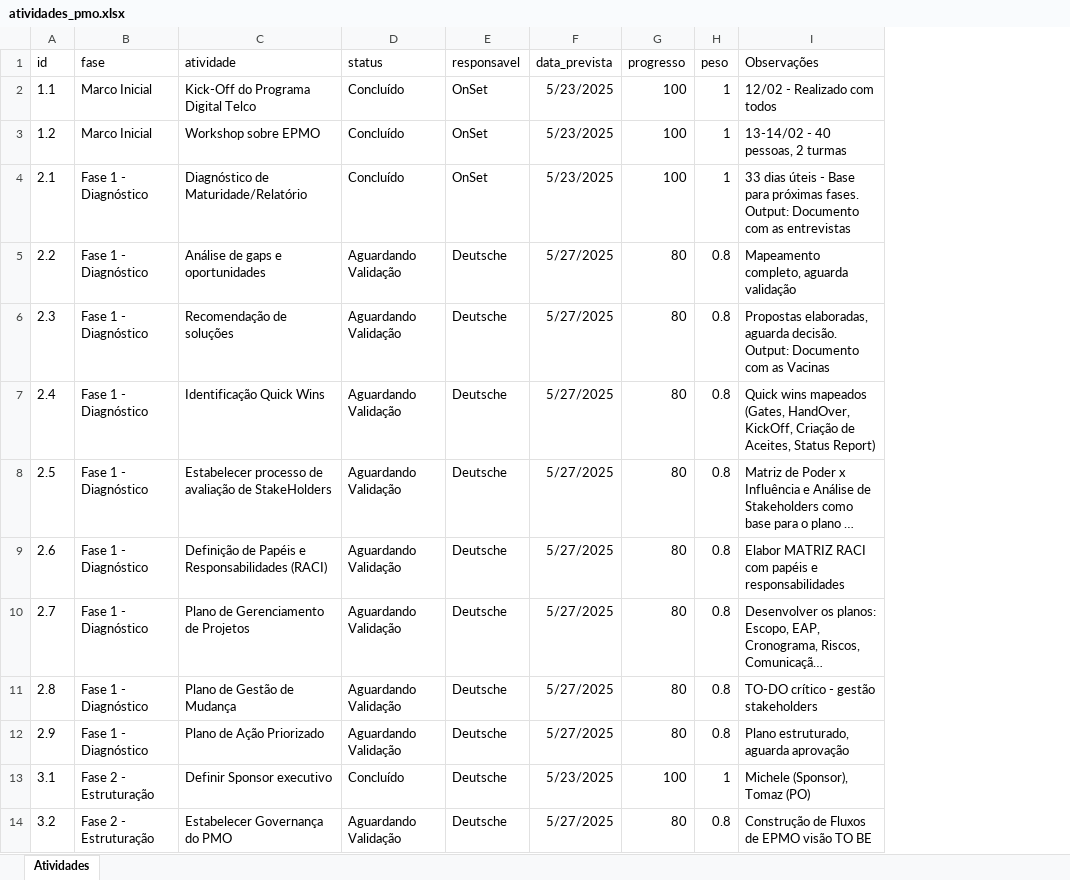
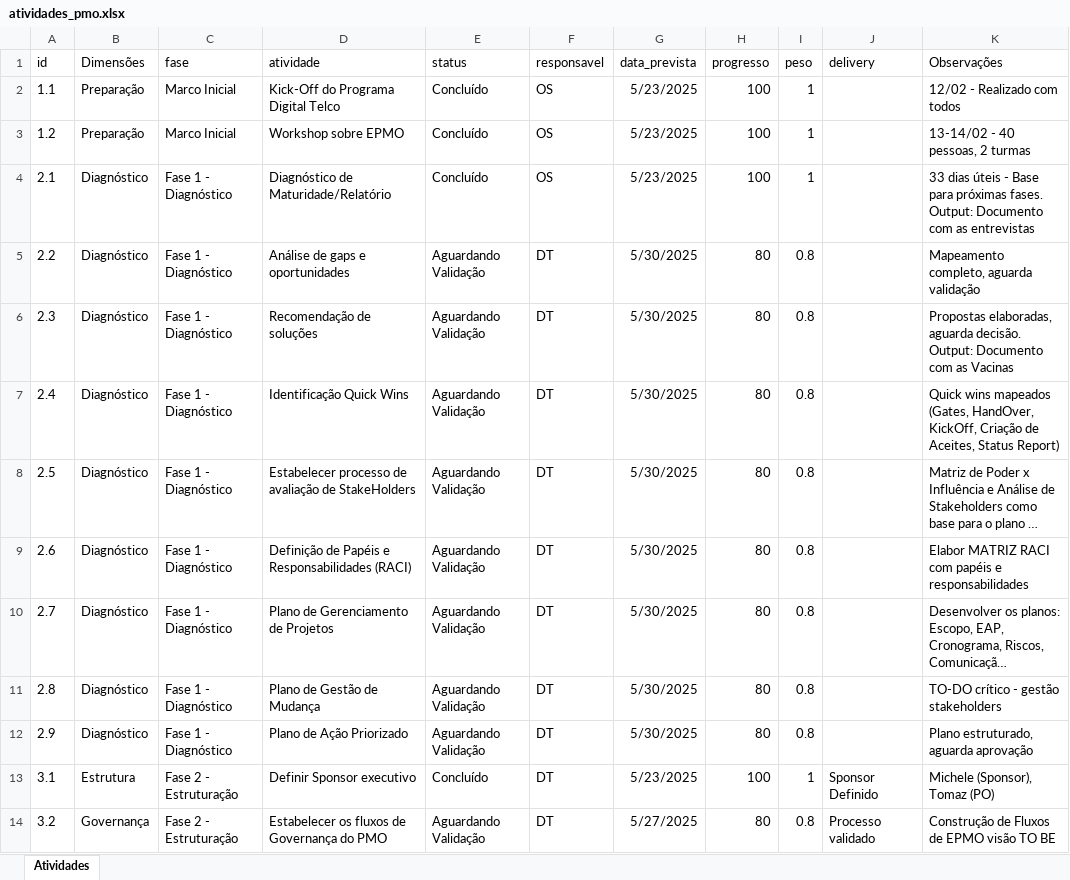
Before and after one commit to TomazLima/dashboard-pmo, an Excel workbook: atividades_pmo.xlsx, sheet Atividades, drawn as a sheet; only a part is shown; long unchanged cells end in …; values as stored, in another font and other column widths than the file's, no borders; addresses are those after the commit; the diff covers the shown part only; the diff names each change by its address in the sheet, - before the commit and + after, or states it on an @@ line.

Commit message:
feat: adicionar novos campos na tabela atividades_pmo

```diff
--- a/atividades_pmo.xlsx (sheet Atividades)
+++ b/atividades_pmo.xlsx (sheet Atividades)
+column B (Dimensões), rows 2-14: Preparação | Preparação | Diagnóstico | Diagnóstico | Diagnóstico | Diagnóstico | Diagnóstico | Diagnóstico | Diagnóstico | Diagnóstico | Diagnóstico | Estrutura | Governança
+column J (delivery), rows 13-14: Sponsor Definido | Processo validado
-F2:F4 (responsavel): OnSet
+F2:F4 (responsavel): OS
-F5:F14 (responsavel): Deutsche
+F5:F14 (responsavel): DT
-G5:G12 (data_prevista): 5/27/2025
+G5:G12 (data_prevista): 5/30/2025
-D14 (atividade): Estabelecer Governança do PMO
+D14 (atividade): Estabelecer os fluxos de Governança do PMO
```
Also changed, not shown: 35 added rows and 65 edited cells elsewhere in this sheet, formulas that keep their value.
